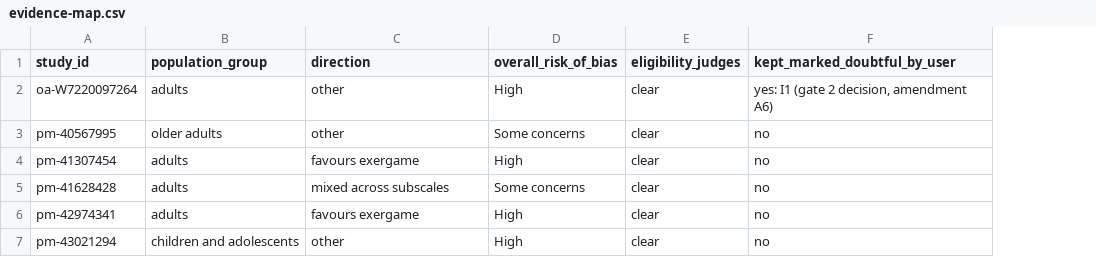
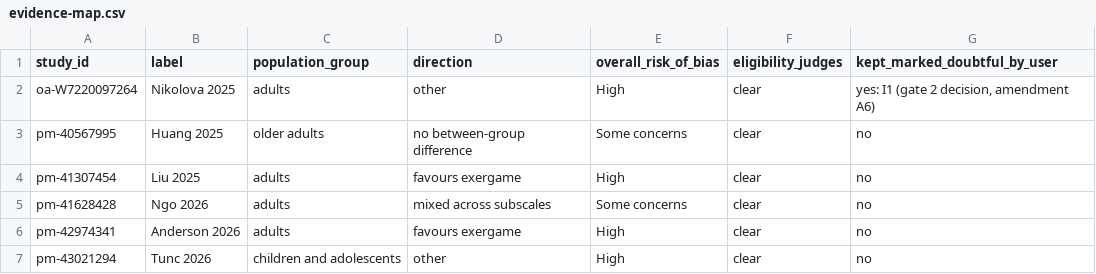
Before and after one commit to bobtat/claude-plugins, a CSV file: docs/research/exergames-motivation/evidence-map.csv, drawn as a sheet; addresses are those after the commit; the diff names each change by its address in the sheet, - before the commit and + after, or states it on an @@ line.

```diff
--- a/docs/research/exergames-motivation/evidence-map.csv
+++ b/docs/research/exergames-motivation/evidence-map.csv
+column B (label), rows 2-7: Nikolova 2025 | Huang 2025 | Liu 2025 | Ngo 2026 | Anderson 2026 | Tunc 2026
-D3 (direction): other
+D3 (direction): no between-group difference
```
Also changed, not shown: docs/research/exergames-motivation/appraisals/pm-40567995.adjudication.csv, docs/research/exergames-motivation/appraisals/pm-43021294.adjudication.csv, 37 other files.
